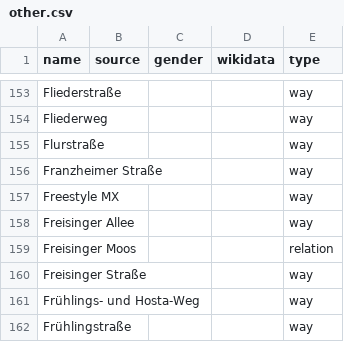
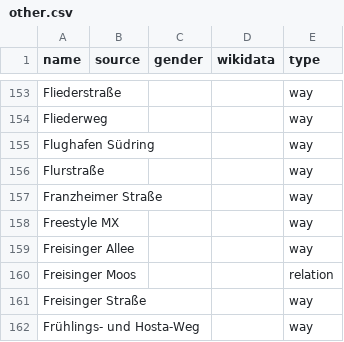
Before and after one commit to EqualStreetNames/equalstreetnames-freising, a CSV file: data/other.csv, drawn as a sheet; only a part is shown, gaps mark what is left out; the shorter side is filled out with more unchanged rows; the diff names each change by its address in the sheet, - before the commit and + after, or states it on an @@ line.

```diff
--- a/data/other.csv
+++ b/data/other.csv
+row 155: Flughafen Südring |  |  |  | way
```
Also changed, not shown: 3 other files.
